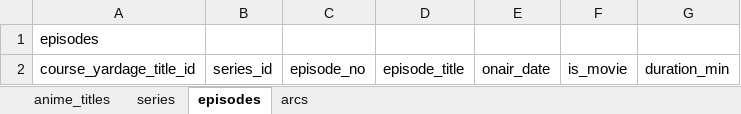
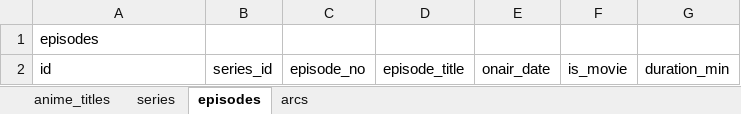
Before and after one commit to Gshimabuku/anime_library, an Excel workbook: database/seeders/01_SeederWork.xlsx, sheet episodes, drawn as a sheet; values as stored, in another font and other column widths than the file's, no borders; the diff names each change by its address in the sheet, - before the commit and + after, or states it on an @@ line.

```diff
--- a/database/seeders/01_SeederWork.xlsx (sheet episodes)
+++ b/database/seeders/01_SeederWork.xlsx (sheet episodes)
-A2: course_yardage_title_id
+A2: id
```
Also changed, not shown: sheet anime_titles.
